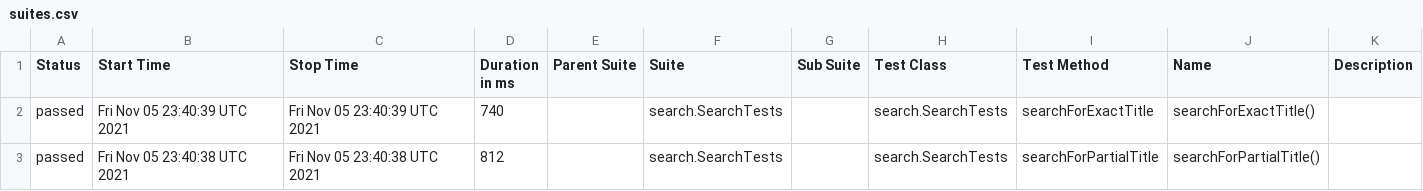
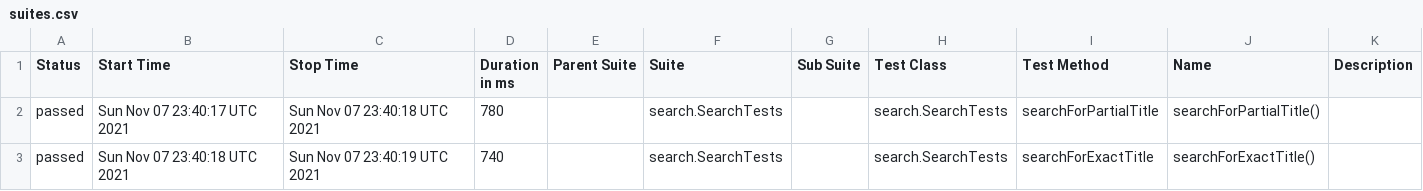
Before and after one commit to reinaldorossetti/playwright-java, a CSV file: chromium/data/suites.csv, drawn as a sheet.

```diff
--- a/chromium/data/suites.csv
+++ b/chromium/data/suites.csv
@@ -1,3 +1,3 @@
 "Status","Start Time","Stop Time","Duration in ms","Parent Suite","Suite","Sub Suite","Test Class","Test Method","Name","Description"
-"passed","Fri Nov 05 23:40:39 UTC 2021","Fri Nov 05 23:40:39 UTC 2021","740","","search.SearchTests","","search.SearchTests","searchForExactTitle","searchForExactTitle()",""
-"passed","Fri Nov 05 23:40:38 UTC 2021","Fri Nov 05 23:40:38 UTC 2021","812","","search.SearchTests","","search.SearchTests","searchForPartialTitle","searchForPartialTitle()",""
+"passed","Sun Nov 07 23:40:17 UTC 2021","Sun Nov 07 23:40:18 UTC 2021","780","","search.SearchTests","","search.SearchTests","searchForPartialTitle","searchForPartialTitle()",""
+"passed","Sun Nov 07 23:40:18 UTC 2021","Sun Nov 07 23:40:19 UTC 2021","740","","search.SearchTests","","search.SearchTests","searchForExactTitle","searchForExactTitle()",""
```
Also changed, not shown: 17 other files.
